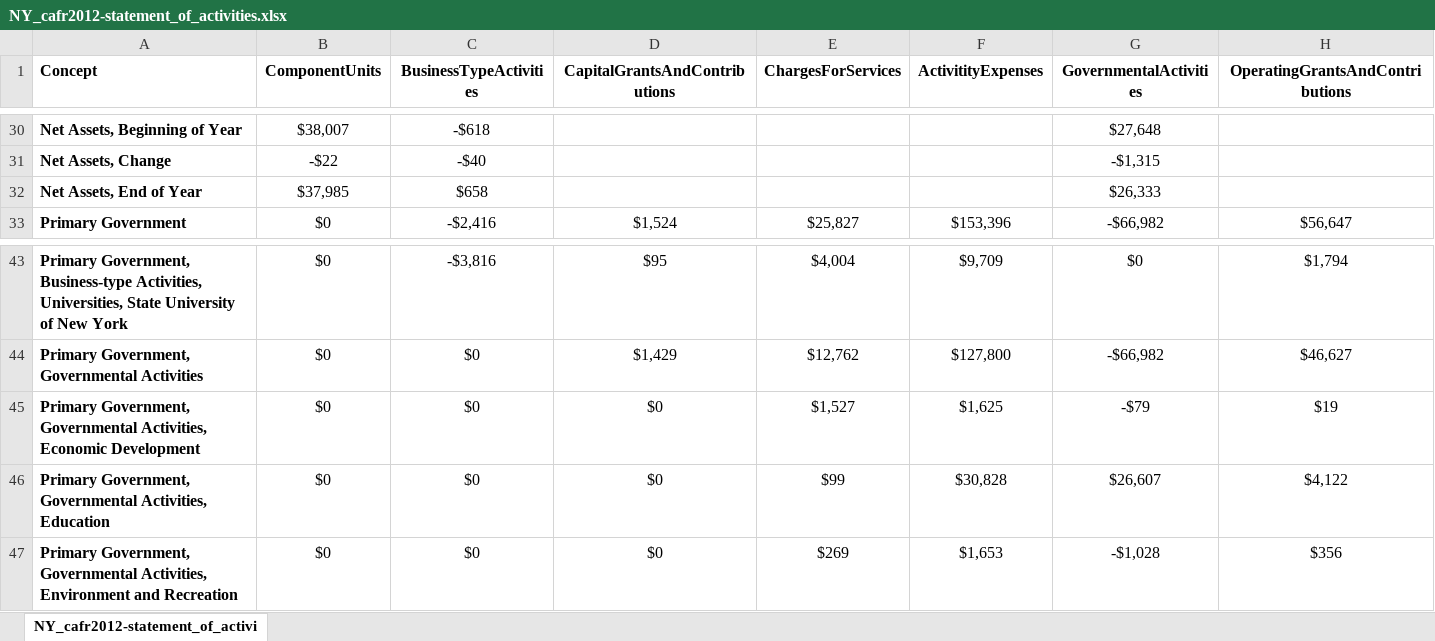
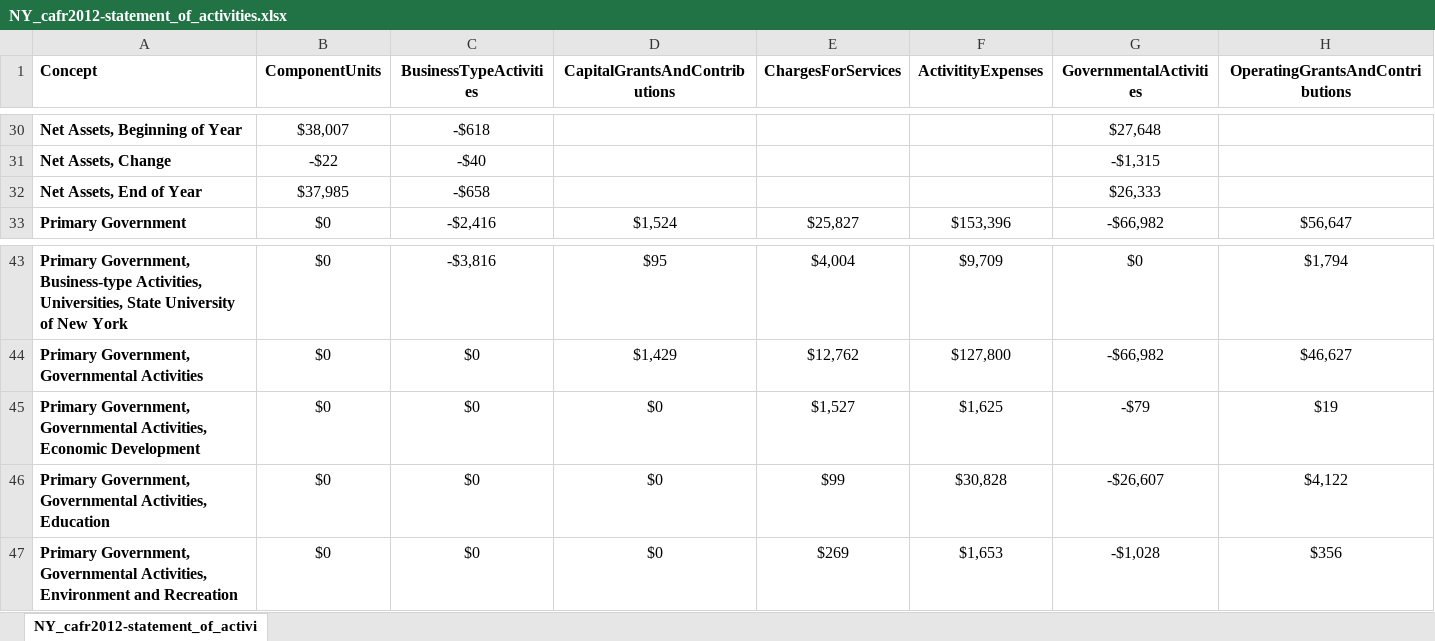
Before and after one commit to OpenTechStrategies/cafr-parsing, an Excel workbook: example-output/xslx/NY_cafr2012-statement_of_activities.xlsx, sheet NY_cafr2012-statement_of_activi, drawn as a sheet; only a part is shown, gaps mark what is left out; values as stored, in another font and other column widths than the file's, no borders; conditional formats not drawn; the diff names each change by its address in the sheet, - before the commit and + after, or states it on an @@ line.

```diff
--- a/example-output/xslx/NY_cafr2012-statement_of_activities.xlsx (sheet NY_cafr2012-statement_of_activi)
+++ b/example-output/xslx/NY_cafr2012-statement_of_activities.xlsx (sheet NY_cafr2012-statement_of_activi)
-C32 (BusinessTypeActivities): $658
+C32 (BusinessTypeActivities): -$658
-G46 (GovernmentalActivities): $26,607
+G46 (GovernmentalActivities): -$26,607
```
Also changed, not shown: example-output/xslx/NY_cafr2010-statement_of_activities.xlsx, example-output/xslx/NY_cafr2011-statement_of_activities.xlsx, 13 other files.
